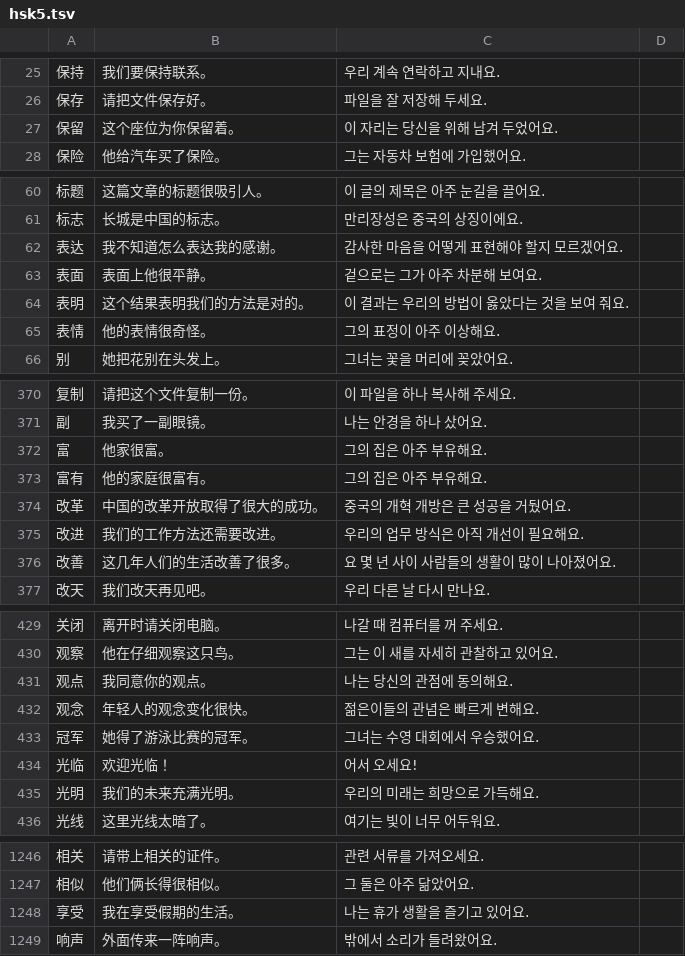
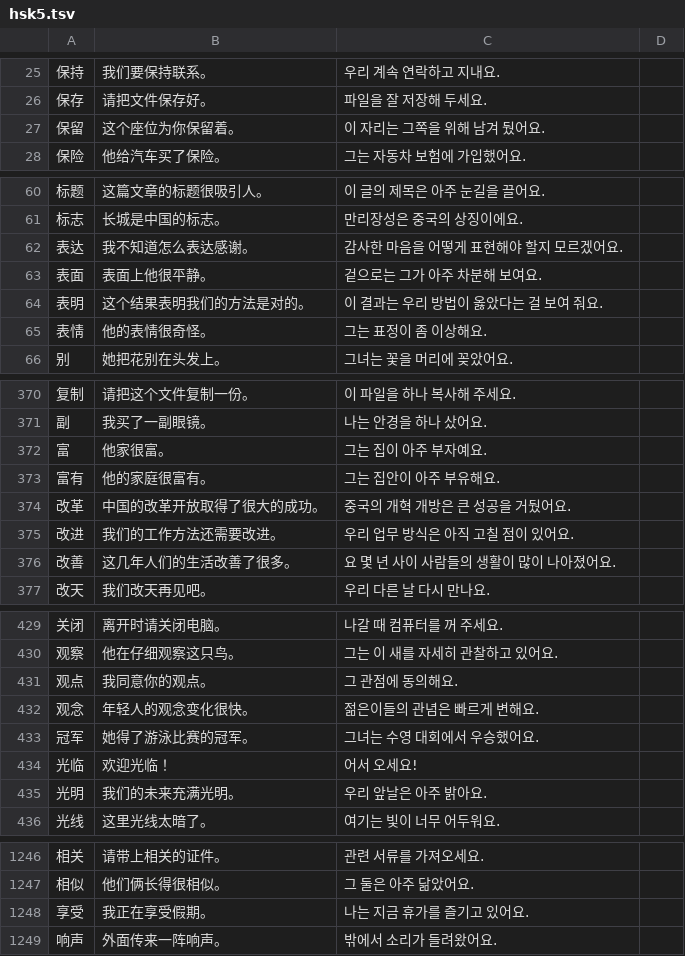
Before and after one commit to sagasum07/Hanzi-game, a TSV file: examples/src/hsk5.tsv, drawn as a sheet; only a part is shown, gaps mark what is left out; the diff covers the shown part only.

```diff
--- a/examples/src/hsk5.tsv
+++ b/examples/src/hsk5.tsv
@@ -26,3 +26,3 @@
 保存	请把文件保存好。	파일을 잘 저장해 두세요.
-保留	这个座位为你保留着。	이 자리는 당신을 위해 남겨 두었어요.
+保留	这个座位为你保留着。	이 자리는 그쪽을 위해 남겨 뒀어요.
 保险	他给汽车买了保险。	그는 자동차 보험에 가입했어요.
@@ -61,6 +61,6 @@
 标志	长城是中国的标志。	만리장성은 중국의 상징이에요.
-表达	我不知道怎么表达我的感谢。	감사한 마음을 어떻게 표현해야 할지 모르겠어요.
+表达	我不知道怎么表达感谢。	감사한 마음을 어떻게 표현해야 할지 모르겠어요.
 表面	表面上他很平静。	겉으로는 그가 아주 차분해 보여요.
-表明	这个结果表明我们的方法是对的。	이 결과는 우리의 방법이 옳았다는 것을 보여 줘요.
-表情	他的表情很奇怪。	그의 표정이 아주 이상해요.
+表明	这个结果表明我们的方法是对的。	이 결과는 우리 방법이 옳았다는 걸 보여 줘요.
+表情	他的表情很奇怪。	그는 표정이 좀 이상해요.
 别	她把花别在头发上。	그녀는 꽃을 머리에 꽂았어요.
@@ -371,6 +371,6 @@
 副	我买了一副眼镜。	나는 안경을 하나 샀어요.
-富	他家很富。	그의 집은 아주 부유해요.
-富有	他的家庭很富有。	그의 집은 아주 부유해요.
+富	他家很富。	그는 집이 아주 부자예요.
+富有	他的家庭很富有。	그는 집안이 아주 부유해요.
 改革	中国的改革开放取得了很大的成功。	중국의 개혁 개방은 큰 성공을 거뒀어요.
-改进	我们的工作方法还需要改进。	우리의 업무 방식은 아직 개선이 필요해요.
+改进	我们的工作方法还需要改进。	우리 업무 방식은 아직 고칠 점이 있어요.
 改善	这几年人们的生活改善了很多。	요 몇 년 사이 사람들의 생활이 많이 나아졌어요.
@@ -430,3 +430,3 @@
 观察	他在仔细观察这只鸟。	그는 이 새를 자세히 관찰하고 있어요.
-观点	我同意你的观点。	나는 당신의 관점에 동의해요.
+观点	我同意你的观点。	그 관점에 동의해요.
 观念	年轻人的观念变化很快。	젊은이들의 관념은 빠르게 변해요.
@@ -434,3 +434,3 @@
 光临	欢迎光临！	어서 오세요!
-光明	我们的未来充满光明。	우리의 미래는 희망으로 가득해요.
+光明	我们的未来充满光明。	우리 앞날은 아주 밝아요.
 光线	这里光线太暗了。	여기는 빛이 너무 어두워요.
@@ -1247,3 +1247,3 @@
 相似	他们俩长得很相似。	그 둘은 아주 닮았어요.
-享受	我在享受假期的生活。	나는 휴가 생활을 즐기고 있어요.
+享受	我正在享受假期。	나는 지금 휴가를 즐기고 있어요.
 响声	外面传来一阵响声。	밖에서 소리가 들려왔어요.
```
Also changed, not shown: 35 edited cells elsewhere in this file, examples/src/hsk1.tsv, examples/src/hsk2.tsv, 9 other files.
